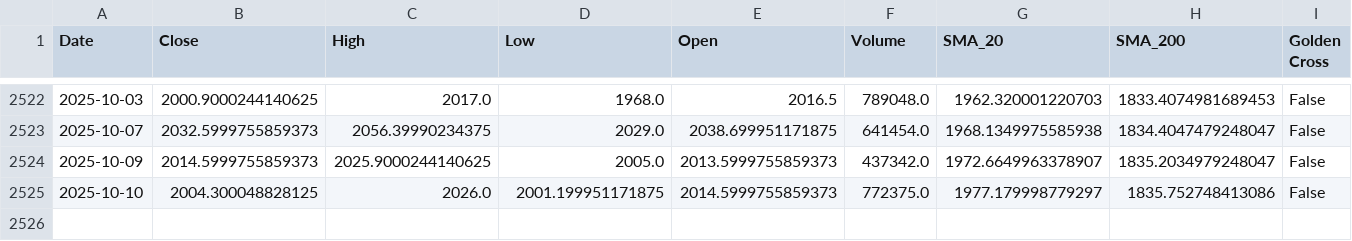
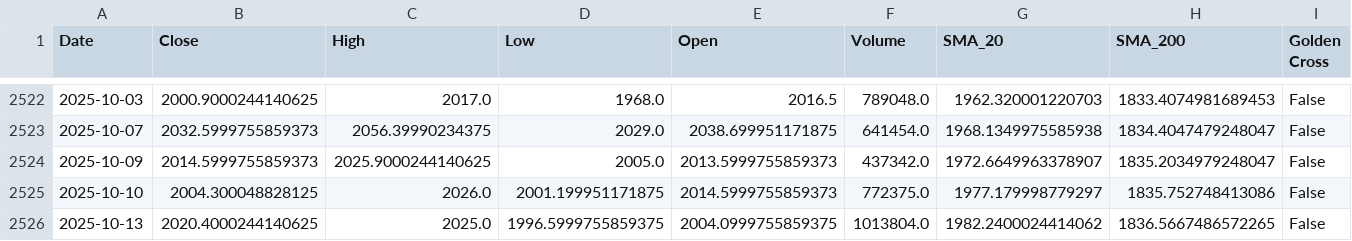
Before and after one commit to sohamdeshpande/nifty-analysis, a CSV file: data/BAJAJFINSV.NS.csv, drawn as a sheet; only a part is shown, gaps mark what is left out; rows hold the shown columns only; the diff names each change by its address in the sheet, - before the commit and + after, or states it on an @@ line.

```diff
--- a/data/BAJAJFINSV.NS.csv
+++ b/data/BAJAJFINSV.NS.csv
+row 2526: 2025-10-13 | 2020.4000244140625 | 2025.0 | 1996.5999755859375 | 2004.0999755859375 | 1013804.0 | 1982.2400024414062 | 1836.5667486572265 | False
```
Also changed, not shown: data/HINDUNILVR.NS.csv, data/ICICIBANK.NS.csv, 47 other files.
